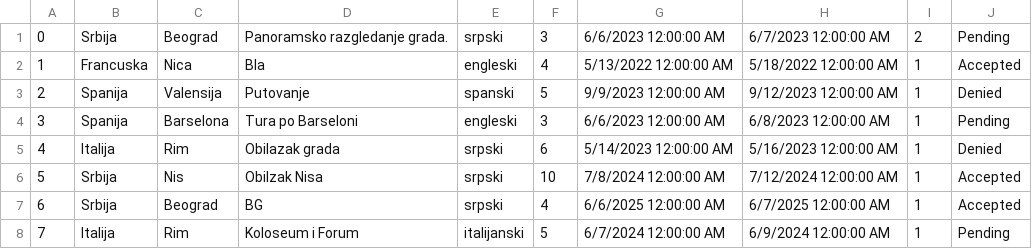
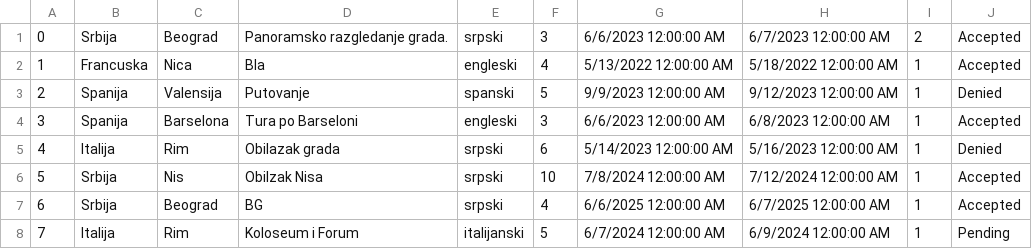
Before and after one commit to Batranovic/sims, a CSV file: WpfApp1/WpfApp1/Resources/Data/simpleTourRequests.csv, drawn as a sheet.

Commit message:
Notification for accepted requests done

```diff
--- a/WpfApp1/WpfApp1/Resources/Data/simpleTourRequests.csv
+++ b/WpfApp1/WpfApp1/Resources/Data/simpleTourRequests.csv
@@ -1,5 +1,5 @@
-0,Srbija,Beograd,Panoramsko razgledanje grada.,srpski,3,6/6/2023 12:00:00 AM,6/7/2023 12:00:00 AM,2,Pending
+0,Srbija,Beograd,Panoramsko razgledanje grada.,srpski,3,6/6/2023 12:00:00 AM,6/7/2023 12:00:00 AM,2,Accepted
 1,Francuska,Nica,Bla ,engleski,4,5/13/2022 12:00:00 AM,5/18/2022 12:00:00 AM,1,Accepted
 2,Spanija,Valensija,Putovanje,spanski,5,9/9/2023 12:00:00 AM,9/12/2023 12:00:00 AM,1,Denied
-3,Spanija,Barselona,Tura po Barseloni,engleski,3,6/6/2023 12:00:00 AM,6/8/2023 12:00:00 AM,1,Pending
+3,Spanija,Barselona,Tura po Barseloni,engleski,3,6/6/2023 12:00:00 AM,6/8/2023 12:00:00 AM,1,Accepted
 4,Italija,Rim,Obilazak grada,srpski,6,5/14/2023 12:00:00 AM,5/16/2023 12:00:00 AM,1,Denied
```
Also changed, not shown: 16 other files.
